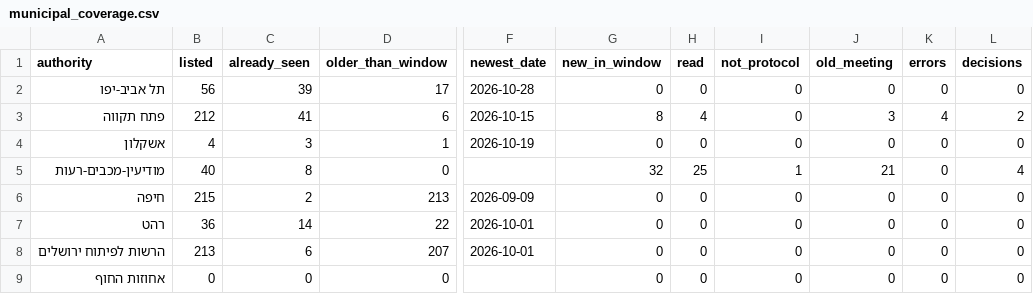
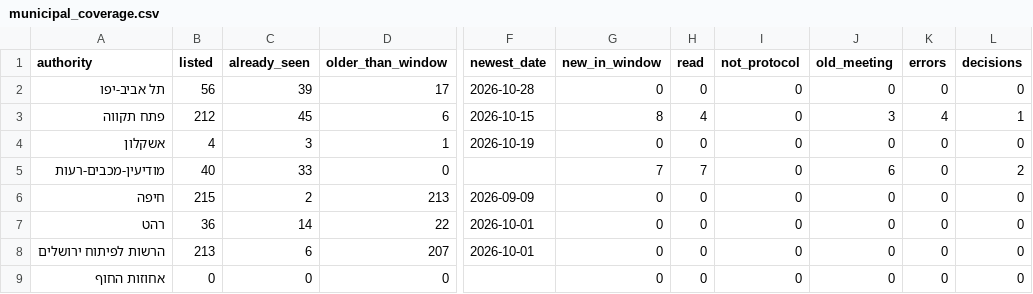
Before and after one commit to AvivRosario/rosario-feeds-data, a CSV file: data/latest/municipal_coverage.csv, drawn as a sheet; only a part is shown, gaps mark what is left out; the diff names each change by its address in the sheet, - before the commit and + after, or states it on an @@ line.

```diff
--- a/data/latest/municipal_coverage.csv
+++ b/data/latest/municipal_coverage.csv
-C3 (already_seen): 41
+C3 (already_seen): 45
-L3 (decisions): 2
+L3 (decisions): 1
-C5 (already_seen): 8
+C5 (already_seen): 33
-G5 (new_in_window): 32
+G5 (new_in_window): 7
-H5 (read): 25
+H5 (read): 7
-I5 (not_protocol): 1
+I5 (not_protocol): 0
-J5 (old_meeting): 21
+J5 (old_meeting): 6
-L5 (decisions): 4
+L5 (decisions): 2
```
Also changed, not shown: data/latest/municipal_report.csv, data/latest/municipal_sources_status.csv, 11 other files.
